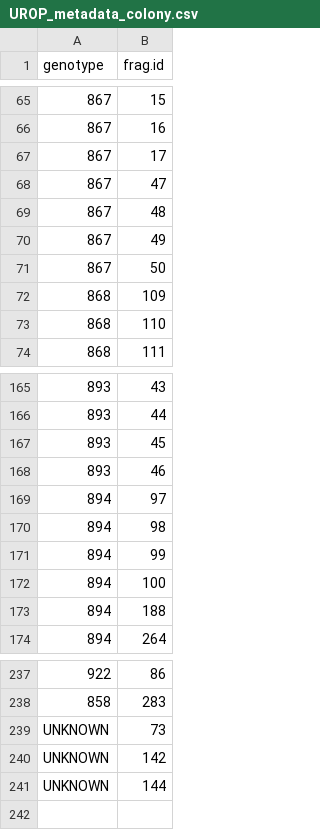
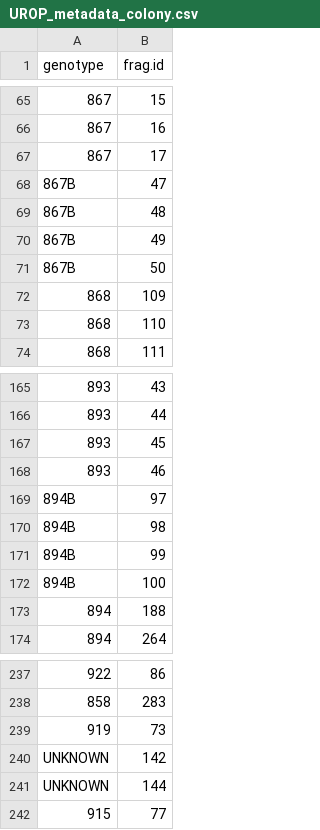
Before and after one commit to shaylematsuda/Mcap_CD_growth, a CSV file: UROP_metadata_colony.csv, drawn as a sheet; only a part is shown, gaps mark what is left out.

Commit message:
genotype QC

```diff
--- a/UROP_metadata_colony.csv
+++ b/UROP_metadata_colony.csv
@@ -67,6 +67,6 @@ genotype,frag.id
 867,17
-867,47
-867,48
-867,49
-867,50
+867B,47
+867B,48
+867B,49
+867B,50
 868,109
@@ -168,6 +168,6 @@ genotype,frag.id
 893,46
-894,97
-894,98
-894,99
-894,100
+894B,97
+894B,98
+894B,99
+894B,100
 894,188
@@ -238,4 +238,5 @@ genotype,frag.id
 858,283
-UNKNOWN,73
+919,73
 UNKNOWN,142
 UNKNOWN,144
+915,77
```
